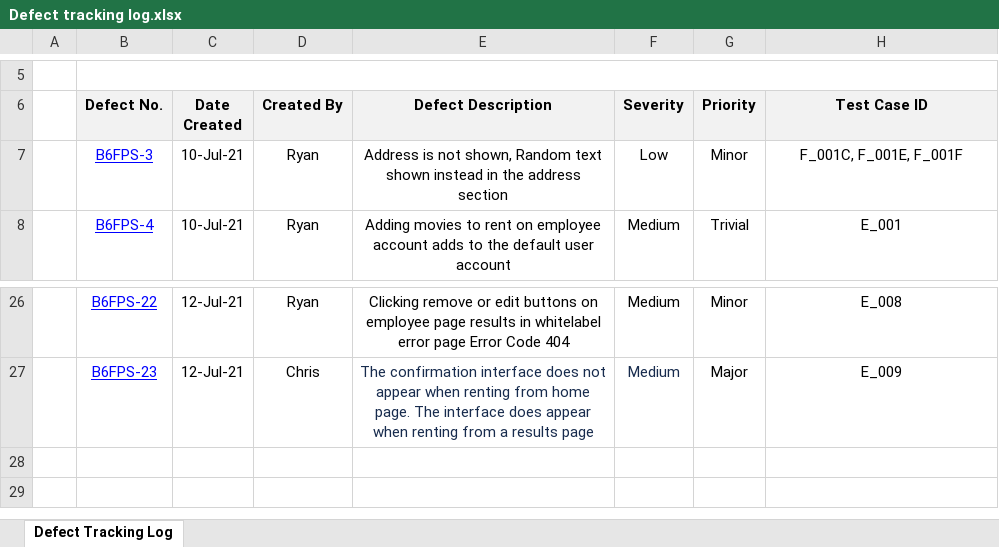
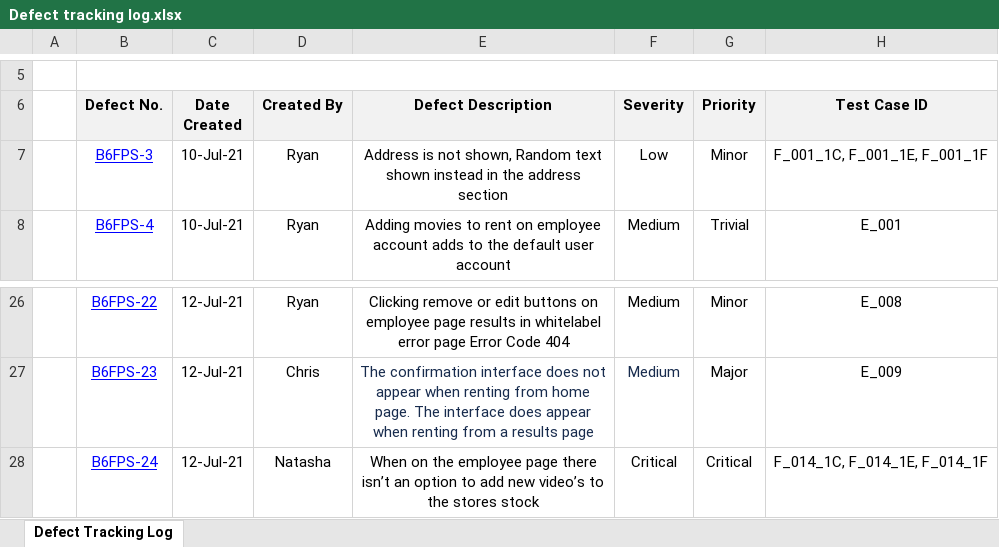
Before and after one commit to huel96/Business-62-Final-Project, an Excel workbook: Defect tracking log.xlsx, sheet Defect Tracking Log, drawn as a sheet; only a part is shown, gaps mark what is left out; values as stored, in another font and other column widths than the file's, no borders; the diff names each change by its address in the sheet, - before the commit and + after, or states it on an @@ line.

Commit message:
updated defect log

```diff
--- a/Defect tracking log.xlsx (sheet Defect Tracking Log)
+++ b/Defect tracking log.xlsx (sheet Defect Tracking Log)
-H7 (Test Case ID): F_001C, F_001E, F_001F
+H7 (Test Case ID): F_001_1C, F_001_1E, F_001_1F
+row 28:  | B6FPS-24 | 12-Jul-21 | Natasha | When on the employee page there isn’t an option to add new video’s to the stores stock | Critical | Critical | F_014_1C, F_014_1E, F_014_1F
```
Also changed, not shown: 1 other file.
